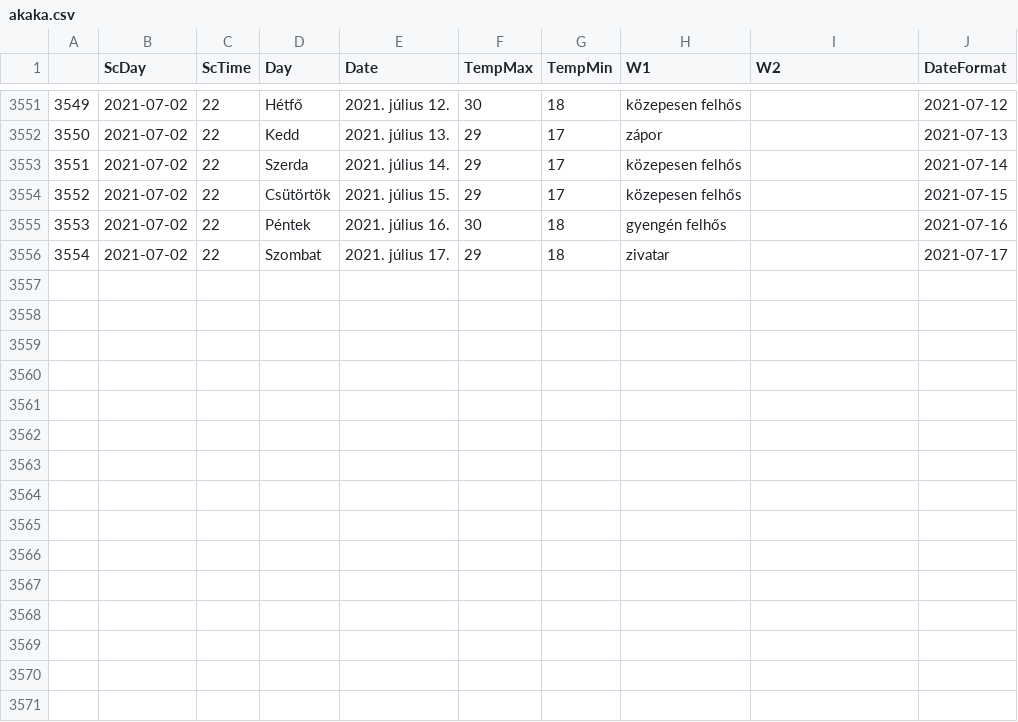
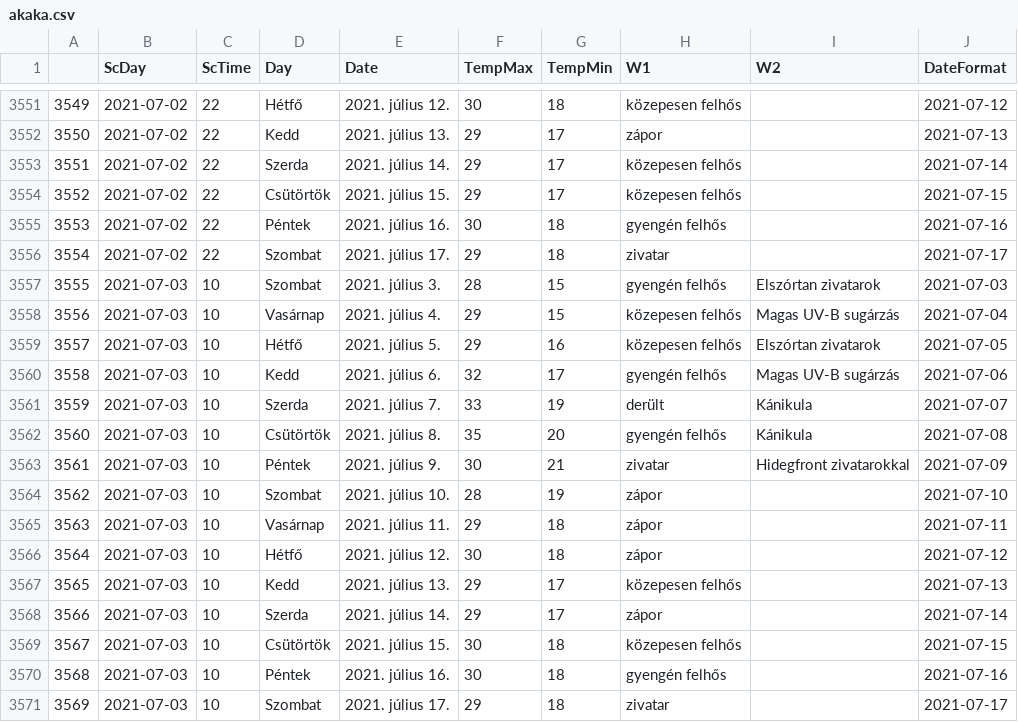
Before and after one commit to revpeter/ID_sc, a CSV file: akaka.csv, drawn as a sheet; only a part is shown, gaps mark what is left out.

```diff
--- a/akaka.csv
+++ b/akaka.csv
@@ -3556 +3556,16 @@
 3554,2021-07-02,22,Szombat,2021. július 17.,29,18,zivatar,,2021-07-17
+3555,2021-07-03,10,Szombat,2021. július 3.,28,15,gyengén felhős,Elszórtan zivatarok,2021-07-03
+3556,2021-07-03,10,Vasárnap,2021. július 4.,29,15,közepesen felhős,Magas UV-B sugárzás,2021-07-04
+3557,2021-07-03,10,Hétfő,2021. július 5.,29,16,közepesen felhős,Elszórtan zivatarok,2021-07-05
+3558,2021-07-03,10,Kedd,2021. július 6.,32,17,gyengén felhős,Magas UV-B sugárzás,2021-07-06
+3559,2021-07-03,10,Szerda,2021. július 7.,33,19,derült,Kánikula,2021-07-07
+3560,2021-07-03,10,Csütörtök,2021. július 8.,35,20,gyengén felhős,Kánikula,2021-07-08
+3561,2021-07-03,10,Péntek,2021. július 9.,30,21,zivatar,Hidegfront zivatarokkal,2021-07-09
+3562,2021-07-03,10,Szombat,2021. július 10.,28,19,zápor,,2021-07-10
+3563,2021-07-03,10,Vasárnap,2021. július 11.,29,18,zápor,,2021-07-11
+3564,2021-07-03,10,Hétfő,2021. július 12.,30,18,zápor,,2021-07-12
+3565,2021-07-03,10,Kedd,2021. július 13.,29,17,közepesen felhős,,2021-07-13
+3566,2021-07-03,10,Szerda,2021. július 14.,29,17,zápor,,2021-07-14
+3567,2021-07-03,10,Csütörtök,2021. július 15.,30,18,közepesen felhős,,2021-07-15
+3568,2021-07-03,10,Péntek,2021. július 16.,30,18,gyengén felhős,,2021-07-16
+3569,2021-07-03,10,Szombat,2021. július 17.,29,18,zivatar,,2021-07-17
```
